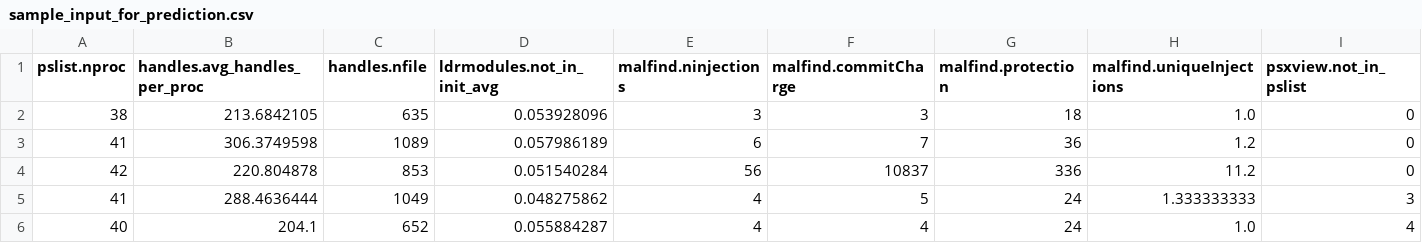
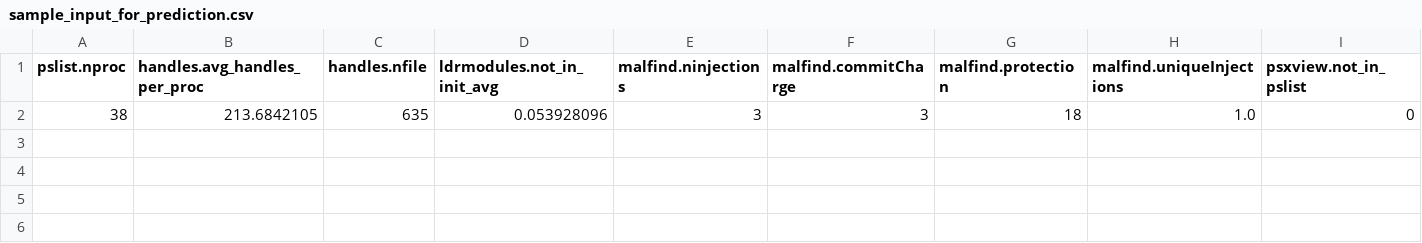
Before and after one commit to Owais-Saeed/TIRP-WhiskerDefender, a CSV file: Archive/sample_input_for_prediction.csv, drawn as a sheet; only a part is shown; rows hold the shown columns only; the diff names each change by its address in the sheet, - before the commit and + after, or states it on an @@ line.

```diff
--- a/Archive/sample_input_for_prediction.csv
+++ b/Archive/sample_input_for_prediction.csv
-row 3: 41 | 306.3749598 | 1089 | 0.057986189 | 6 | 7 | 36 | 1.2 | 0
-row 4: 42 | 220.804878 | 853 | 0.051540284 | 56 | 10837 | 336 | 11.2 | 0
-row 5: 41 | 288.4636444 | 1049 | 0.048275862 | 4 | 5 | 24 | 1.333333333 | 3
-row 6: 40 | 204.1 | 652 | 0.055884287 | 4 | 4 | 24 | 1.0 | 4
```
Also changed, not shown: 23 other files.
